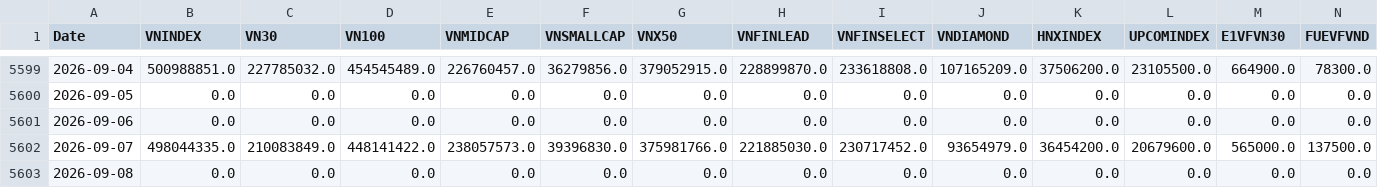
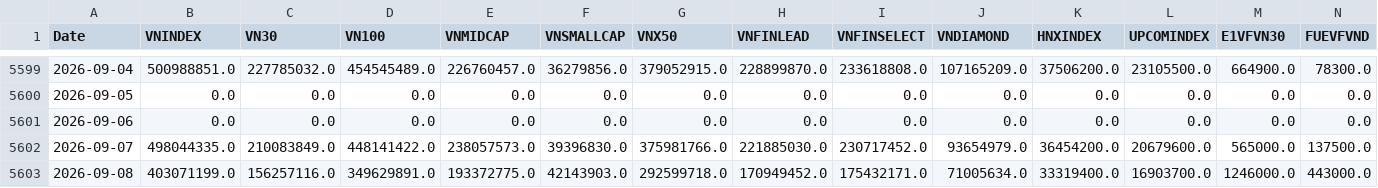
Before and after one commit to phudinhm/vn-fund-dashboard-2, a CSV file: funds_volume.csv, drawn as a sheet; only a part is shown, gaps mark what is left out; the diff covers the shown part only; the diff names each change by its address in the sheet, - before the commit and + after, or states it on an @@ line.

```diff
--- a/funds_volume.csv
+++ b/funds_volume.csv
-B5603 (VNINDEX): 0.0
+B5603 (VNINDEX): 403071199.0
-C5603 (VN30): 0.0
+C5603 (VN30): 156257116.0
-D5603 (VN100): 0.0
+D5603 (VN100): 349629891.0
-E5603 (VNMIDCAP): 0.0
+E5603 (VNMIDCAP): 193372775.0
-F5603 (VNSMALLCAP): 0.0
+F5603 (VNSMALLCAP): 42143903.0
-G5603 (VNX50): 0.0
+G5603 (VNX50): 292599718.0
-H5603 (VNFINLEAD): 0.0
+H5603 (VNFINLEAD): 170949452.0
-I5603 (VNFINSELECT): 0.0
+I5603 (VNFINSELECT): 175432171.0
-J5603 (VNDIAMOND): 0.0
+J5603 (VNDIAMOND): 71005634.0
-K5603 (HNXINDEX): 0.0
+K5603 (HNXINDEX): 33319400.0
-L5603 (UPCOMINDEX): 0.0
+L5603 (UPCOMINDEX): 16903700.0
-M5603 (E1VFVN30): 0.0
+M5603 (E1VFVN30): 1246000.0
-N5603 (FUEVFVND): 0.0
+N5603 (FUEVFVND): 443000.0
```
Also changed, not shown: 9 edited cells elsewhere in this file, data/profile.csv, funds_data.csv, 7 other files.
